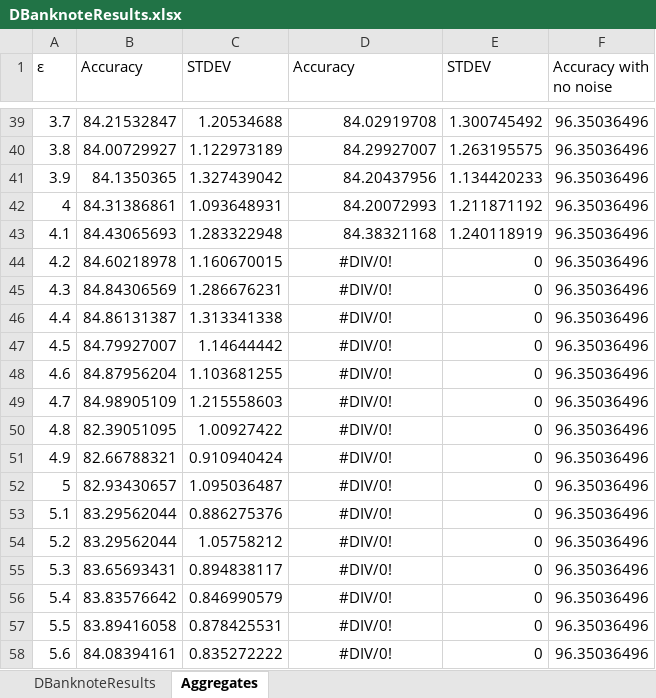
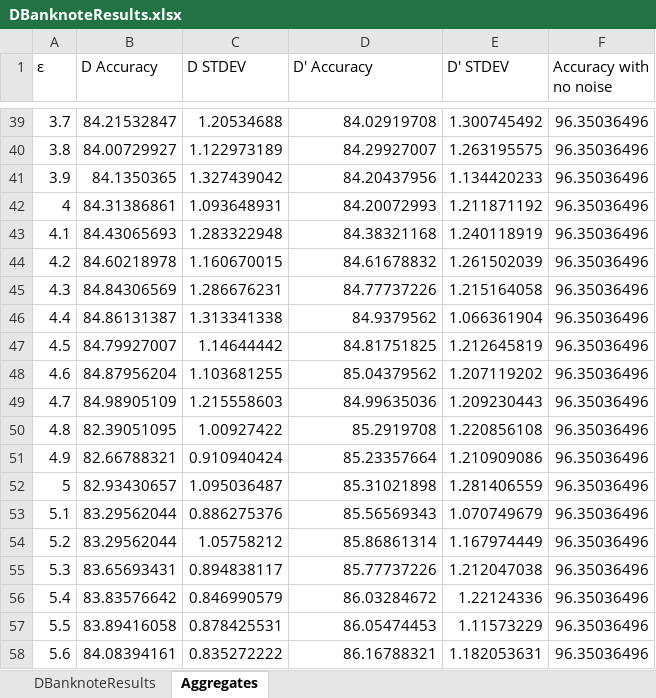
Before and after one commit to gjtempleton/BPM-WindowsFormApp, an Excel workbook: DBanknoteResults.xlsx, sheet Aggregates, drawn as a sheet; only a part is shown, gaps mark what is left out; values as stored, in another font and other column widths than the file's, no borders; charts and pictures not drawn; the diff covers the shown part only; the diff names each change by its address in the sheet, - before the commit and + after, or states it on an @@ line.

```diff
--- a/DBanknoteResults.xlsx (sheet Aggregates)
+++ b/DBanknoteResults.xlsx (sheet Aggregates)
-B1: Accuracy
+B1: D Accuracy
-C1: STDEV
+C1: D STDEV
-D1: Accuracy
+D1: D' Accuracy
-E1: STDEV
+E1: D' STDEV
-D44 (D' Accuracy): #DIV/0!
+D44 (D' Accuracy): 84.61678832
-D44:D58 alignment: center
+D44:D58 alignment: right
-E44 (D' STDEV): 0
+E44 (D' STDEV): 1.261502039
-D45 (D' Accuracy): #DIV/0!
+D45 (D' Accuracy): 84.77737226
-E45 (D' STDEV): 0
+E45 (D' STDEV): 1.215164058
-D46 (D' Accuracy): #DIV/0!
+D46 (D' Accuracy): 84.9379562
-E46 (D' STDEV): 0
+E46 (D' STDEV): 1.066361904
-D47 (D' Accuracy): #DIV/0!
+D47 (D' Accuracy): 84.81751825
-E47 (D' STDEV): 0
+E47 (D' STDEV): 1.212645819
-D48 (D' Accuracy): #DIV/0!
+D48 (D' Accuracy): 85.04379562
-E48 (D' STDEV): 0
+E48 (D' STDEV): 1.207119202
-D49 (D' Accuracy): #DIV/0!
+D49 (D' Accuracy): 84.99635036
-E49 (D' STDEV): 0
+E49 (D' STDEV): 1.209230443
-D50 (D' Accuracy): #DIV/0!
+D50 (D' Accuracy): 85.2919708
-E50 (D' STDEV): 0
+E50 (D' STDEV): 1.220856108
-D51 (D' Accuracy): #DIV/0!
+D51 (D' Accuracy): 85.23357664
-E51 (D' STDEV): 0
+E51 (D' STDEV): 1.210909086
-D52 (D' Accuracy): #DIV/0!
+D52 (D' Accuracy): 85.31021898
-E52 (D' STDEV): 0
+E52 (D' STDEV): 1.281406559
-D53 (D' Accuracy): #DIV/0!
+D53 (D' Accuracy): 85.56569343
-E53 (D' STDEV): 0
+E53 (D' STDEV): 1.070749679
-D54 (D' Accuracy): #DIV/0!
+D54 (D' Accuracy): 85.86861314
-E54 (D' STDEV): 0
+E54 (D' STDEV): 1.167974449
-D55 (D' Accuracy): #DIV/0!
+D55 (D' Accuracy): 85.77737226
-E55 (D' STDEV): 0
+E55 (D' STDEV): 1.212047038
-D56 (D' Accuracy): #DIV/0!
+D56 (D' Accuracy): 86.03284672
-E56 (D' STDEV): 0
+E56 (D' STDEV): 1.22124336
-D57 (D' Accuracy): #DIV/0!
+D57 (D' Accuracy): 86.05474453
-E57 (D' STDEV): 0
+E57 (D' STDEV): 1.11573229
-D58 (D' Accuracy): #DIV/0!
+D58 (D' Accuracy): 86.16788321
-E58 (D' STDEV): 0
+E58 (D' STDEV): 1.182053631
```
Also changed, not shown: 64 edited cells and cell formats elsewhere in this sheet, sheet DBanknoteResults, charts or pictures, 2 other files.
